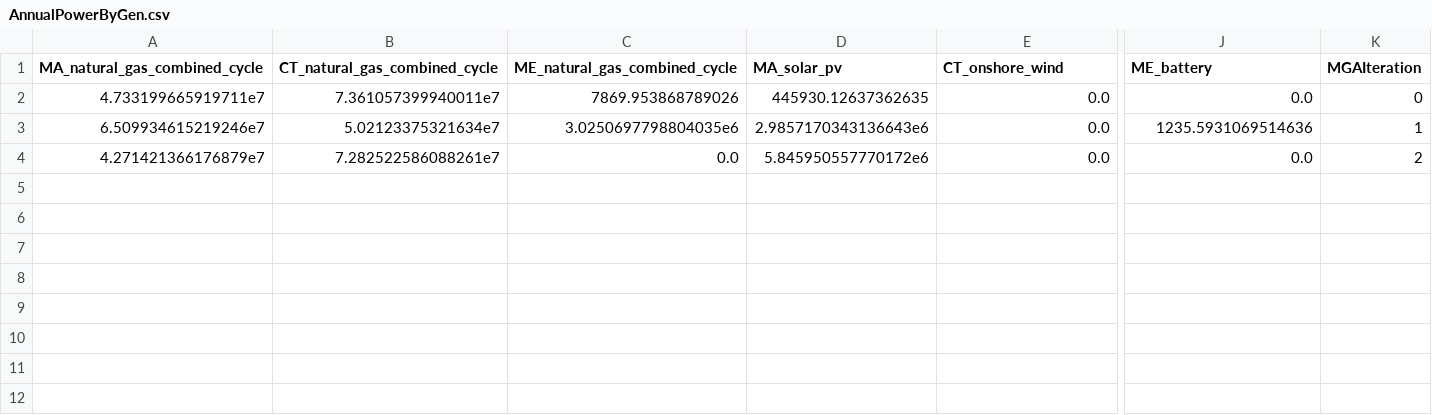
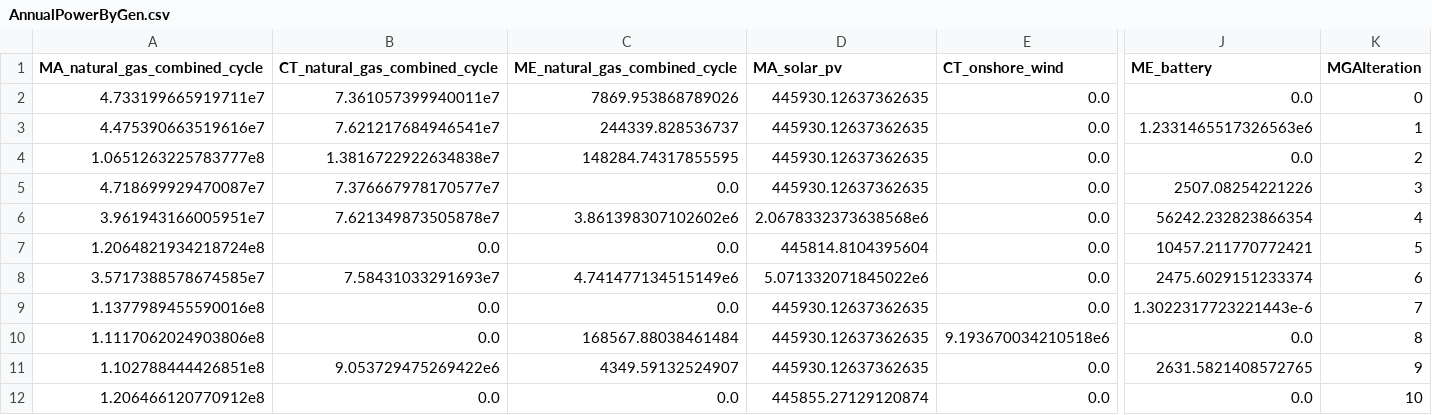
Before and after one commit to ml6802/GenX, a CSV file: example_systems/10_three_zones_w_MGA/Outputs/AnnualPowerByGen.csv, drawn as a sheet; only a part is shown, gaps mark what is left out; removed rows and columns are numbered as before the commit, all else as after; rows hold the shown columns only; the diff names each change by its address in the sheet, - before the commit and + after, or states it on an @@ line.

```diff
--- a/example_systems/10_three_zones_w_MGA/Outputs/AnnualPowerByGen.csv
+++ b/example_systems/10_three_zones_w_MGA/Outputs/AnnualPowerByGen.csv
-row 3: 6.509934615219246e7 | 5.02123375321634e7 | 3.0250697798804035e6 | 2.9857170343136643e6 | 0.0 | 1235.5931069514636 | 1
+row 3: 4.475390663519616e7 | 7.621217684946541e7 | 244339.828536737 | 445930.12637362635 | 0.0 | 1.2331465517326563e6 | 1
+row 4: 1.0651263225783777e8 | 1.3816722922634838e7 | 148284.74317855595 | 445930.12637362635 | 0.0 | 0.0 | 2
+row 5: 4.718699929470087e7 | 7.376667978170577e7 | 0.0 | 445930.12637362635 | 0.0 | 2507.08254221226 | 3
+row 6: 3.961943166005951e7 | 7.621349873505878e7 | 3.861398307102602e6 | 2.0678332373638568e6 | 0.0 | 56242.232823866354 | 4
+row 7: 1.2064821934218724e8 | 0.0 | 0.0 | 445814.8104395604 | 0.0 | 10457.211770772421 | 5
+row 8: 3.5717388578674585e7 | 7.58431033291693e7 | 4.741477134515149e6 | 5.071332071845022e6 | 0.0 | 2475.6029151233374 | 6
+row 9: 1.1377989455590016e8 | 0.0 | 0.0 | 445930.12637362635 | 0.0 | 1.3022317723221443e-6 | 7
+row 10: 1.1117062024903806e8 | 0.0 | 168567.88038461484 | 445930.12637362635 | 9.193670034210518e6 | 0.0 | 8
+row 11: 1.102788444426851e8 | 9.053729475269422e6 | 4349.59132524907 | 445930.12637362635 | 0.0 | 2631.5821408572765 | 9
-A12 (MA_natural_gas_combined_cycle): 4.271421366176879e7
+A12 (MA_natural_gas_combined_cycle): 1.206466120770912e8
-B12 (CT_natural_gas_combined_cycle): 7.282522586088261e7
+B12 (CT_natural_gas_combined_cycle): 0.0
-D12 (MA_solar_pv): 5.845950557770172e6
+D12 (MA_solar_pv): 445855.27129120874
-K12 (MGAIteration): 2
+K12 (MGAIteration): 10
```
Also changed, not shown: example_systems/10_three_zones_w_MGA/Outputs/ChargeTimeSeries/Charge_MGAIteration_1.csv, example_systems/10_three_zones_w_MGA/Outputs/FullCostsMGA.csv, 10 other files.
